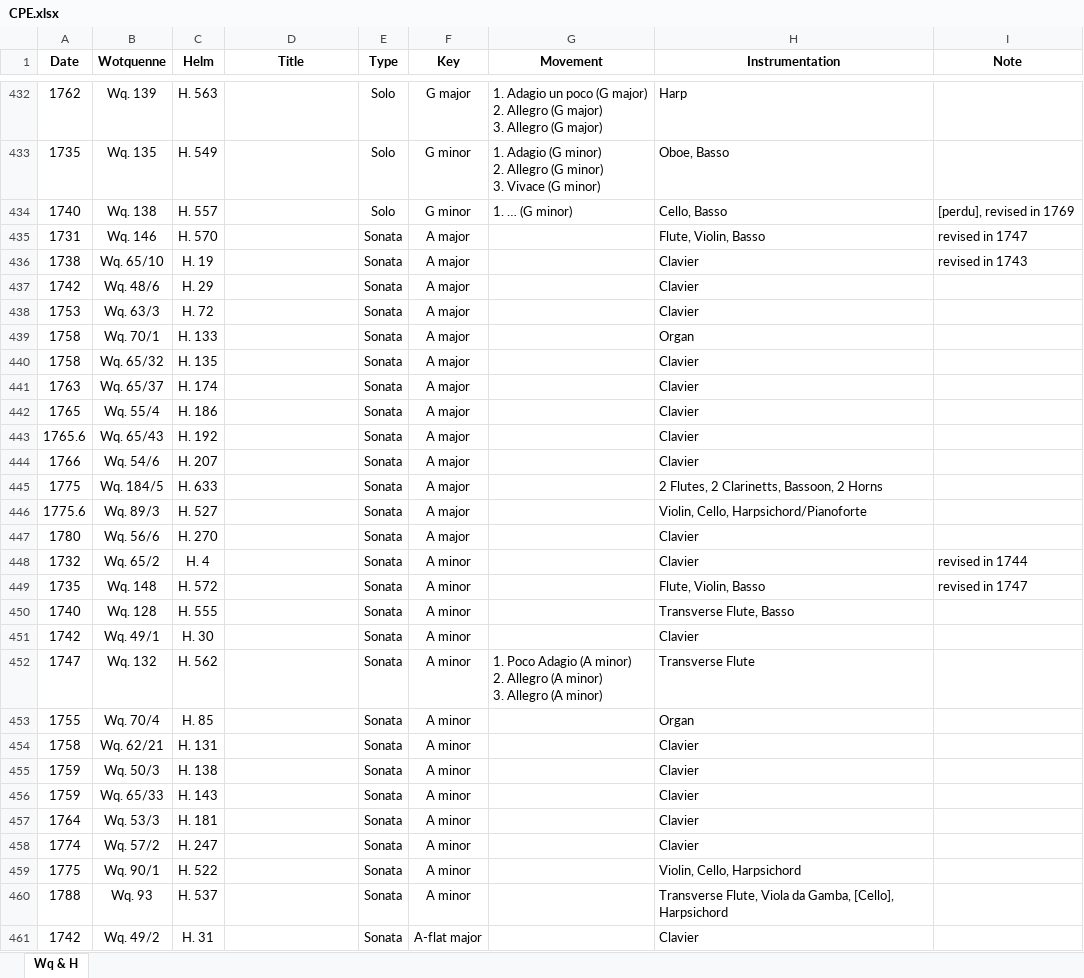
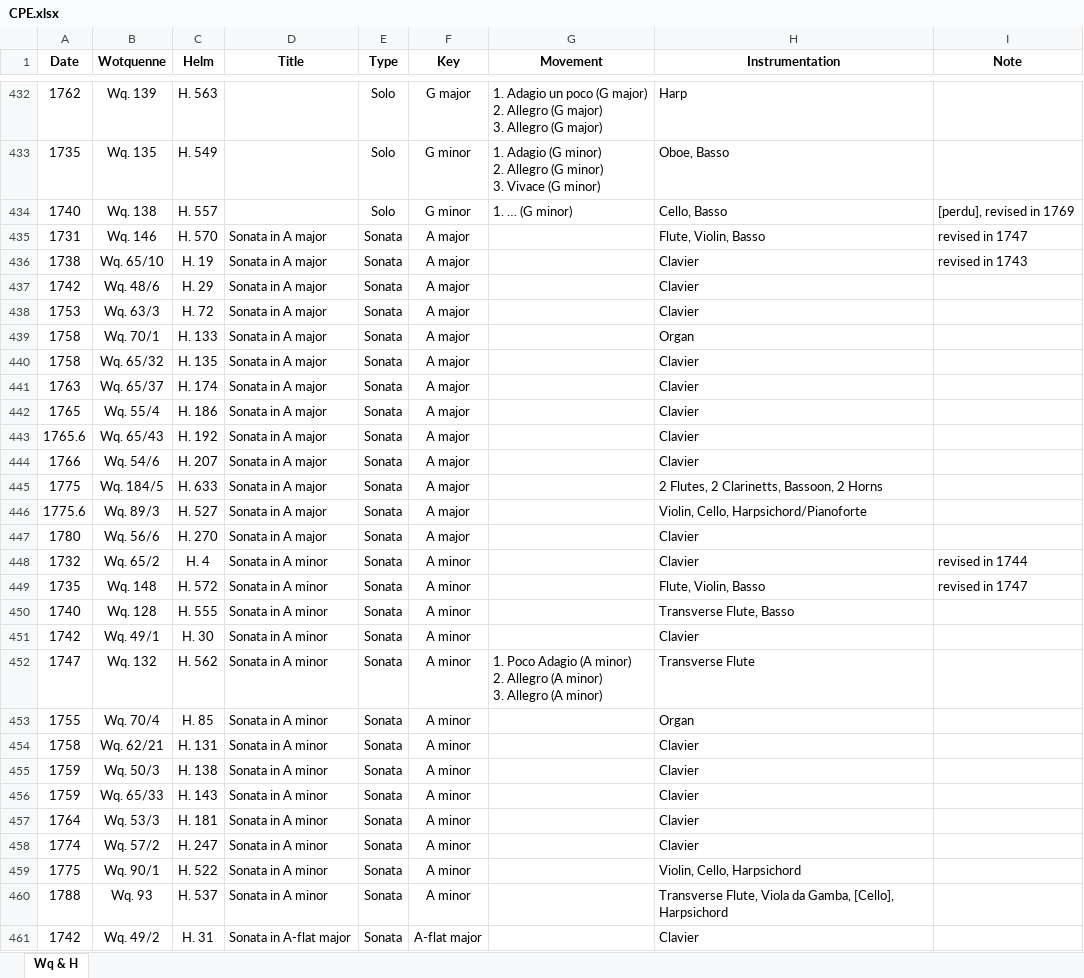
Before and after one commit to KenParker-CN/konzert-public-data, an Excel workbook: xlsx/CPE.xlsx, sheet Wq & H, drawn as a sheet; only a part is shown, gaps mark what is left out; values as stored, in another font and other column widths than the file's, no borders; conditional formats not drawn; the diff covers the shown part only; the diff names each change by its address in the sheet, - before the commit and + after, or states it on an @@ line.

Commit message:
data: update CPE, composers

```diff
--- a/xlsx/CPE.xlsx (sheet Wq & H)
+++ b/xlsx/CPE.xlsx (sheet Wq & H)
-D435:D447 (Title): (empty)
+D435:D447 (Title): Sonata in A major
-D448:D460 (Title): (empty)
+D448:D460 (Title): Sonata in A minor
-D461 (Title): (empty)
+D461 (Title): Sonata in A-flat major
```
Also changed, not shown: 364 edited cells elsewhere in this sheet, xlsx/composers.xlsx, 2 other files.
